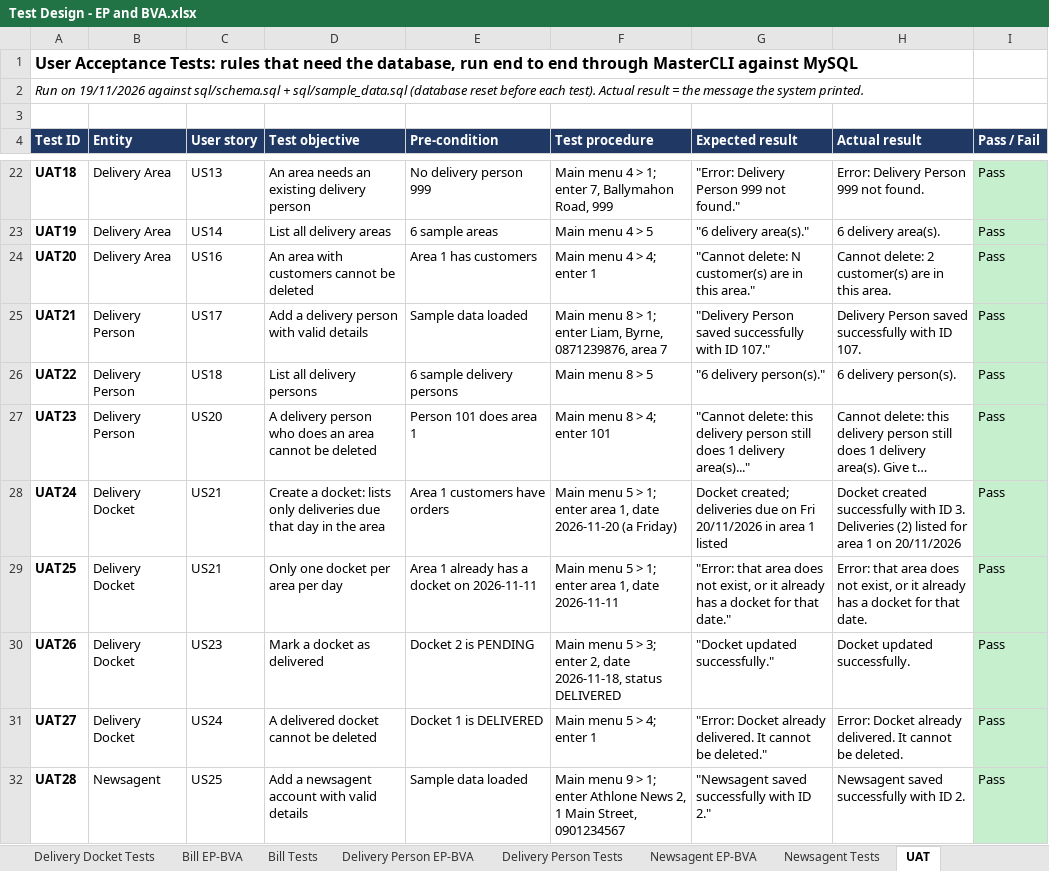
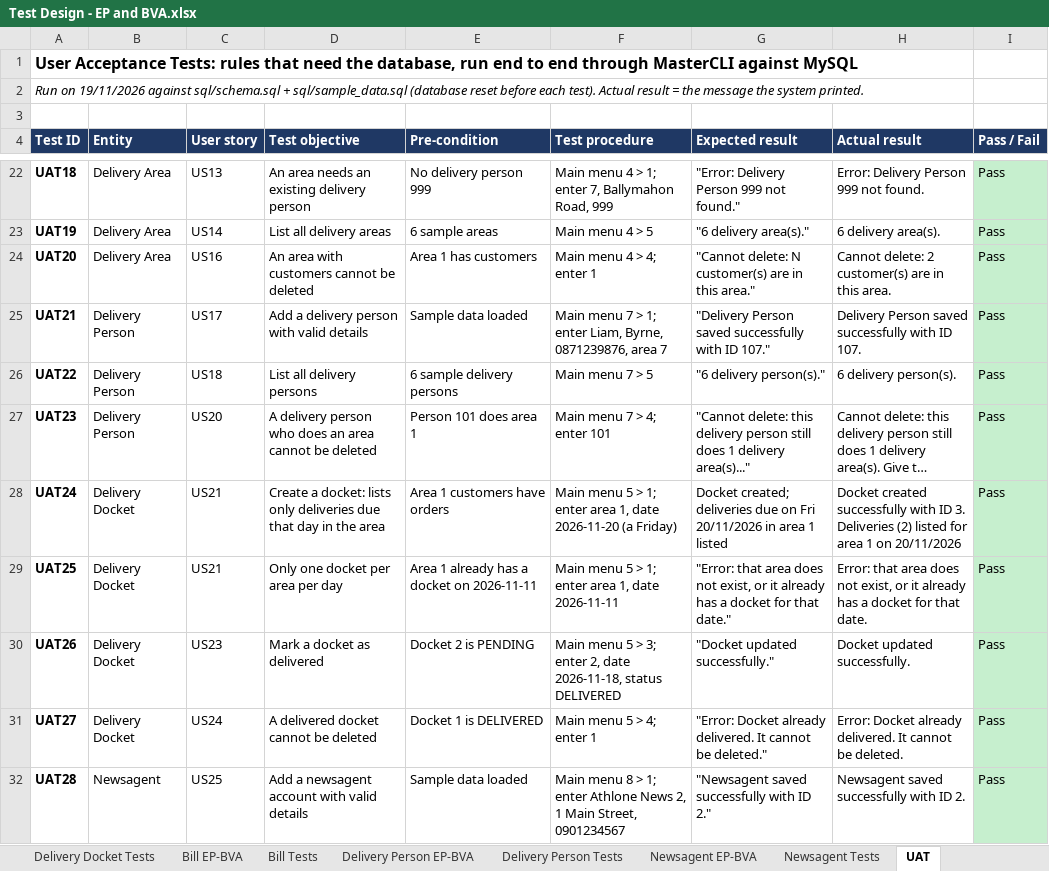
Before and after one commit to Aarush310/News_Project, an Excel workbook: docs/Test Design - EP and BVA.xlsx, sheet UAT, drawn as a sheet; only a part is shown, gaps mark what is left out; long unchanged cells end in …; values as stored, in another font and other column widths than the file's, no borders; the diff covers the shown part only; the diff names each change by its address in the sheet, - before the commit and + after, or states it on an @@ line.

Commit message:
Update UAT menu numbers and MasterCLI class doc after Extra Features was removed (Bills 6, Delivery Persons 7, Newsagent 8); mark UAT33 N/A

```diff
--- a/docs/Test Design - EP and BVA.xlsx (sheet UAT)
+++ b/docs/Test Design - EP and BVA.xlsx (sheet UAT)
-F25 (Test procedure): Main menu 8 > 1;…
+F25 (Test procedure): Main menu 7 > 1;…
-F26 (Test procedure): Main menu 8 > 5
+F26 (Test procedure): Main menu 7 > 5
-F27 (Test procedure): Main menu 8 > 4; enter 101
+F27 (Test procedure): Main menu 7 > 4; enter 101
-F32 (Test procedure): Main menu 9 > 1;…
+F32 (Test procedure): Main menu 8 > 1;…
```
Also changed, not shown: 15 edited cells and cell formats elsewhere in this sheet, 1 other file.
